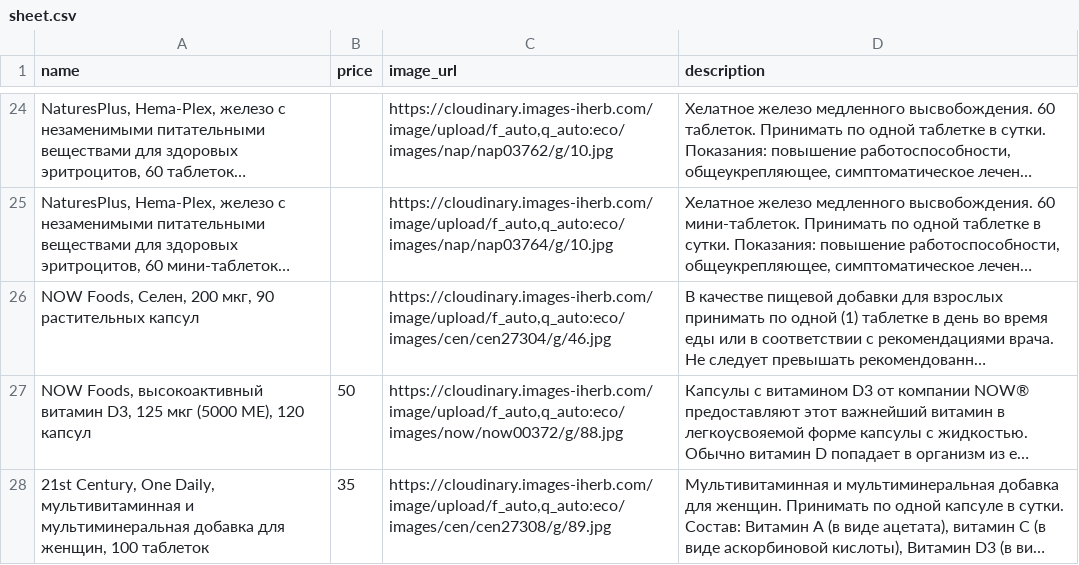
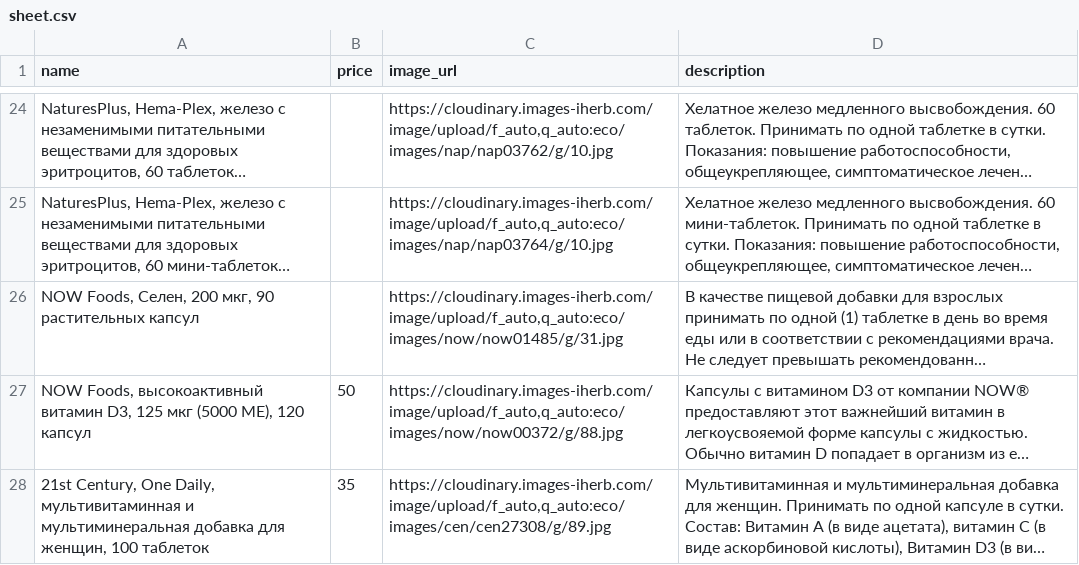
Before and after one commit to shortsnature03-max/vitrina, a CSV file: data/sheet.csv, drawn as a sheet; only a part is shown, gaps mark what is left out; long unchanged cells end in …; the diff names each change by its address in the sheet, - before the commit and + after, or states it on an @@ line.

Commit message:
Автозагрузка из Google Таблиц

```diff
--- a/data/sheet.csv
+++ b/data/sheet.csv
-C26 (image_url): https://cloudinary.images-iherb.com/image/upload/f_auto,q_auto:eco/images/cen/cen27304/g/46.jpg
+C26 (image_url): https://cloudinary.images-iherb.com/image/upload/f_auto,q_auto:eco/images/now/now01485/g/31.jpg
```
